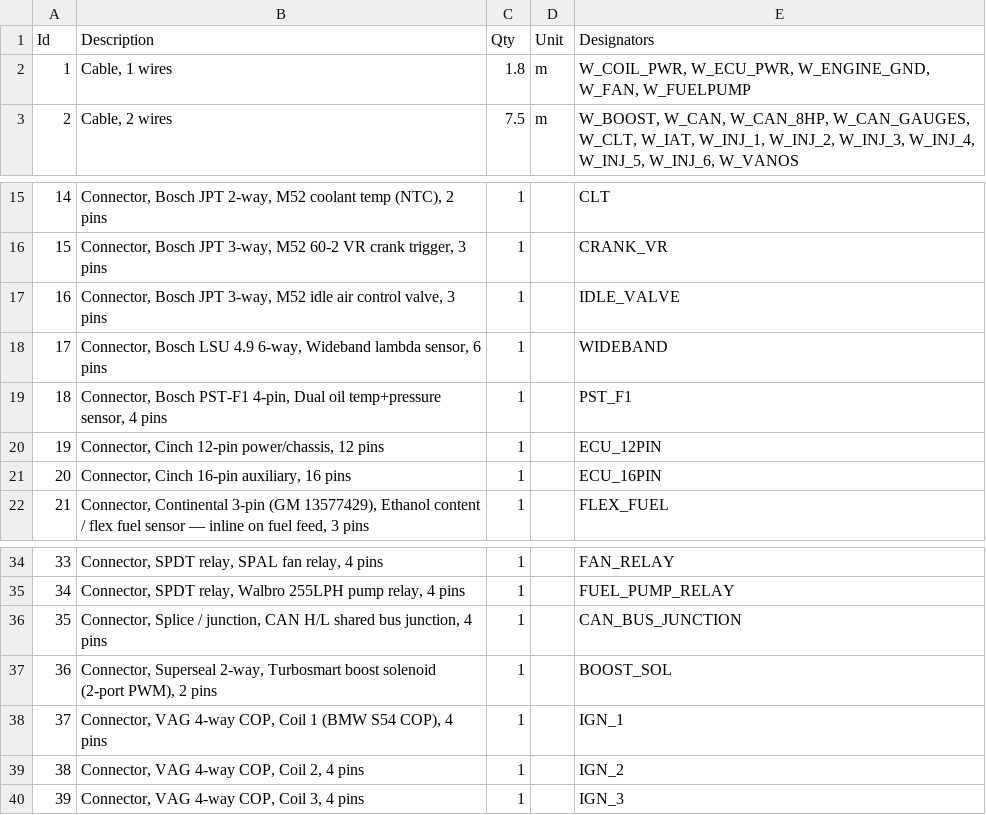
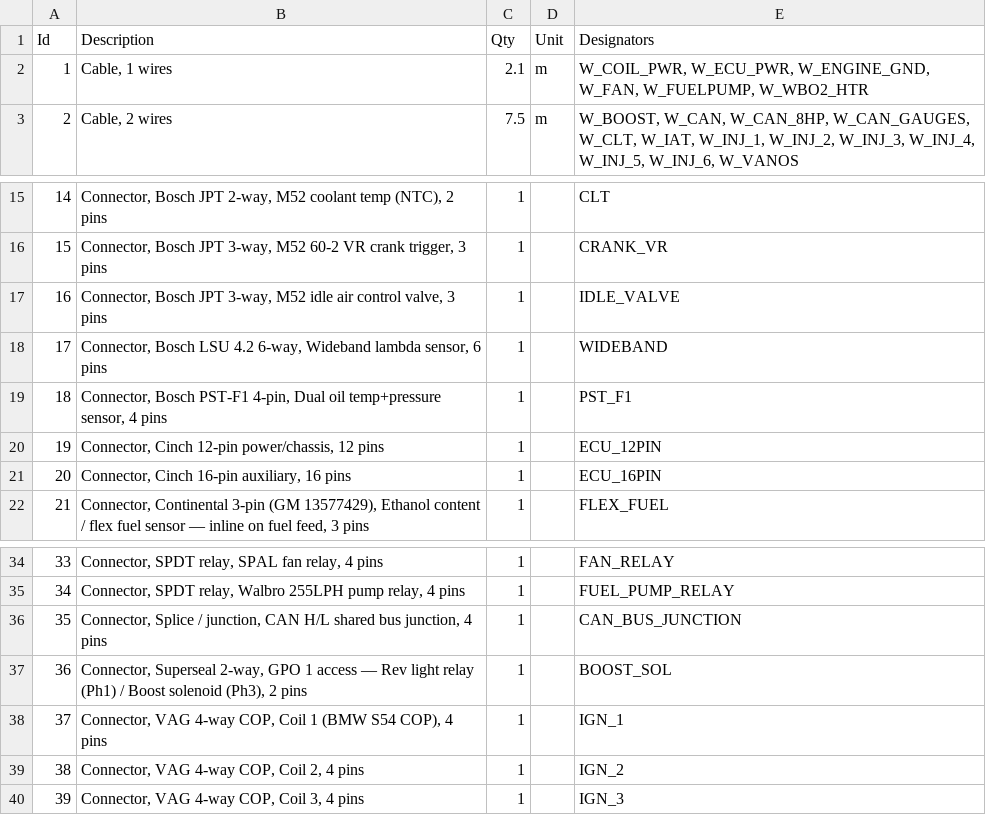
Before and after one commit to wesleyxcooper/e36-wiring, a TSV file: harnesses/maxxecu-m52.bom.tsv, drawn as a sheet; only a part is shown, gaps mark what is left out.

```diff
--- a/harnesses/maxxecu-m52.bom.tsv
+++ b/harnesses/maxxecu-m52.bom.tsv
@@ -1,3 +1,3 @@
 Id	Description	Qty	Unit	Designators
-1	Cable, 1 wires	1.8	m	W_COIL_PWR, W_ECU_PWR, W_ENGINE_GND, W_FAN, W_FUELPUMP
+1	Cable, 1 wires	2.1	m	W_COIL_PWR, W_ECU_PWR, W_ENGINE_GND, W_FAN, W_FUELPUMP, W_WBO2_HTR
 2	Cable, 2 wires	7.5	m	W_BOOST, W_CAN, W_CAN_8HP, W_CAN_GAUGES, W_CLT, W_IAT, W_INJ_1, W_INJ_2, W_INJ_3, W_INJ_4, W_INJ_5, W_INJ_6, W_VANOS
@@ -17,3 +17,3 @@ Id	Description	Qty	Unit	Designators
 16	Connector, Bosch JPT 3-way, M52 idle air control valve, 3 pins	1		IDLE_VALVE
-17	Connector, Bosch LSU 4.9 6-way, Wideband lambda sensor, 6 pins	1		WIDEBAND
+17	Connector, Bosch LSU 4.2 6-way, Wideband lambda sensor, 6 pins	1		WIDEBAND
 18	Connector, Bosch PST-F1 4-pin, Dual oil temp+pressure sensor, 4 pins	1		PST_F1
@@ -36,3 +36,3 @@ Id	Description	Qty	Unit	Designators
 35	Connector, Splice / junction, CAN H/L shared bus junction, 4 pins	1		CAN_BUS_JUNCTION
-36	Connector, Superseal 2-way, Turbosmart boost solenoid (2-port PWM), 2 pins	1		BOOST_SOL
+36	Connector, Superseal 2-way, GPO 1 access — Rev light relay (Ph1) / Boost solenoid (Ph3), 2 pins	1		BOOST_SOL
 37	Connector, VAG 4-way COP, Coil 1 (BMW S54 COP), 4 pins	1		IGN_1
```
Also changed, not shown: harnesses/firewall-bulkhead-dual.bom.tsv, harnesses/maxxecu-07k.bom.tsv, 16 other files.
